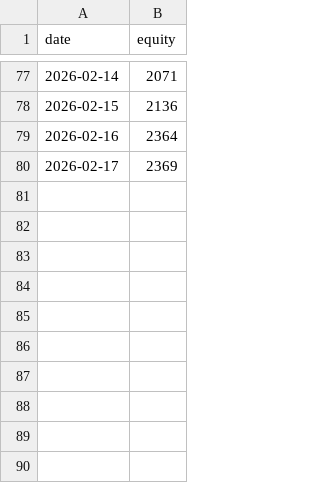
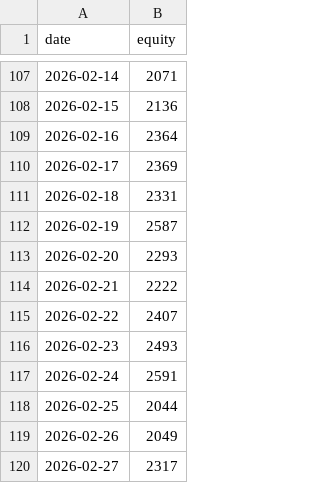
Before and after one commit to zias7039/hyperdash-backend, a CSV file: data/equity_history.csv, drawn as a sheet; only a part is shown, gaps mark what is left out; the diff covers the shown part only; the diff names each change by its address in the sheet, - before the commit and + after, or states it on an @@ line.

```diff
--- a/data/equity_history.csv
+++ b/data/equity_history.csv
+row 111: 2026-02-18 | 2331
+row 112: 2026-02-19 | 2587
+row 113: 2026-02-20 | 2293
+row 114: 2026-02-21 | 2222
+row 115: 2026-02-22 | 2407
+row 116: 2026-02-23 | 2493
+row 117: 2026-02-24 | 2591
+row 118: 2026-02-25 | 2044
+row 119: 2026-02-26 | 2049
+row 120: 2026-02-27 | 2317
```
Also changed, not shown: 35 added rows and 5 removed rows elsewhere in this file.
